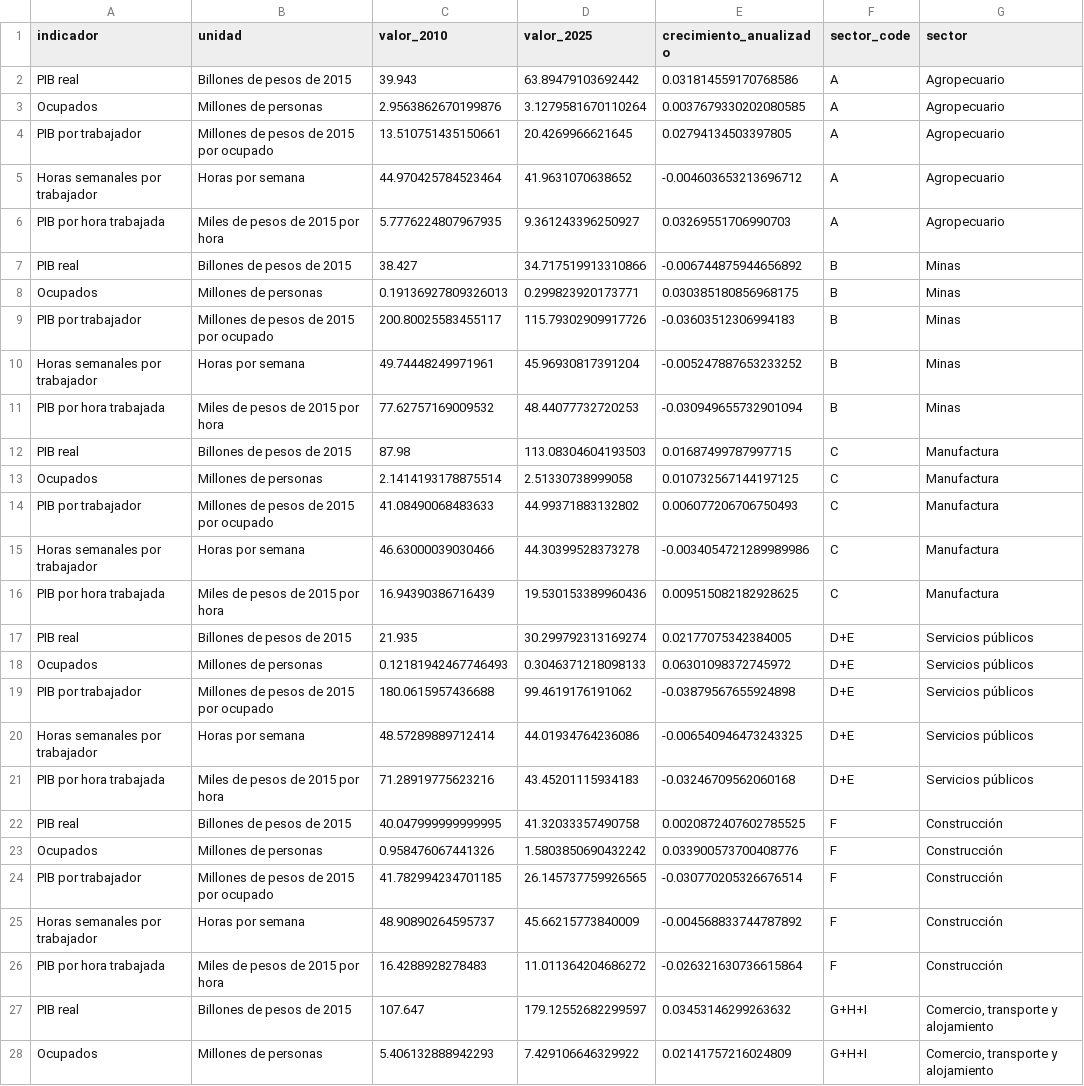
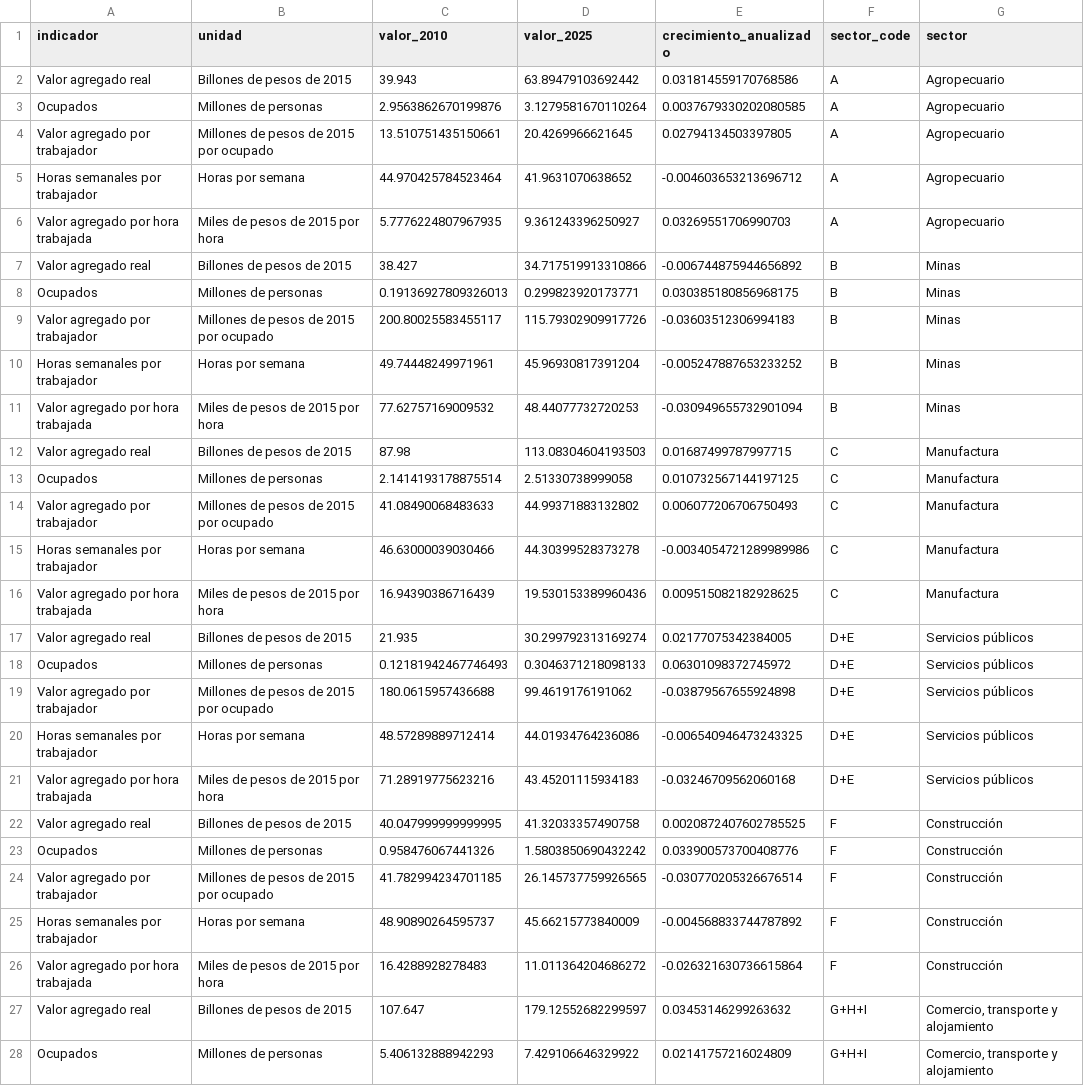
Before and after one commit to Kin-George/CJC-Monitor, a CSV file: Outputs/tables/pib_geih_productividad_sector_detalle.csv, drawn as a sheet; only a part is shown; the diff covers the shown part only.

Commit message:
Add detailed value added disaggregation sections

```diff
--- a/Outputs/tables/pib_geih_productividad_sector_detalle.csv
+++ b/Outputs/tables/pib_geih_productividad_sector_detalle.csv
@@ -1,28 +1,28 @@
 indicador,unidad,valor_2010,valor_2025,crecimiento_anualizado,sector_code,sector
-PIB real,Billones de pesos de 2015,39.943,63.89479103692442,0.031814559170768586,A,Agropecuario
+Valor agregado real,Billones de pesos de 2015,39.943,63.89479103692442,0.031814559170768586,A,Agropecuario
 Ocupados,Millones de personas,2.9563862670199876,3.1279581670110264,0.0037679330202080585,A,Agropecuario
-PIB por trabajador,Millones de pesos de 2015 por ocupado,13.510751435150661,20.4269966621645,0.02794134503397805,A,Agropecuario
+Valor agregado por trabajador,Millones de pesos de 2015 por ocupado,13.510751435150661,20.4269966621645,0.02794134503397805,A,Agropecuario
 Horas semanales por trabajador,Horas por semana,44.970425784523464,41.9631070638652,-0.004603653213696712,A,Agropecuario
-PIB por hora trabajada,Miles de pesos de 2015 por hora,5.7776224807967935,9.361243396250927,0.03269551706990703,A,Agropecuario
-PIB real,Billones de pesos de 2015,38.427,34.717519913310866,-0.006744875944656892,B,Minas
+Valor agregado por hora trabajada,Miles de pesos de 2015 por hora,5.7776224807967935,9.361243396250927,0.03269551706990703,A,Agropecuario
+Valor agregado real,Billones de pesos de 2015,38.427,34.717519913310866,-0.006744875944656892,B,Minas
 Ocupados,Millones de personas,0.19136927809326013,0.299823920173771,0.030385180856968175,B,Minas
-PIB por trabajador,Millones de pesos de 2015 por ocupado,200.80025583455117,115.79302909917726,-0.03603512306994183,B,Minas
+Valor agregado por trabajador,Millones de pesos de 2015 por ocupado,200.80025583455117,115.79302909917726,-0.03603512306994183,B,Minas
 Horas semanales por trabajador,Horas por semana,49.74448249971961,45.96930817391204,-0.005247887653233252,B,Minas
-PIB por hora trabajada,Miles de pesos de 2015 por hora,77.62757169009532,48.44077732720253,-0.030949655732901094,B,Minas
-PIB real,Billones de pesos de 2015,87.98,113.08304604193503,0.01687499787997715,C,Manufactura
+Valor agregado por hora trabajada,Miles de pesos de 2015 por hora,77.62757169009532,48.44077732720253,-0.030949655732901094,B,Minas
+Valor agregado real,Billones de pesos de 2015,87.98,113.08304604193503,0.01687499787997715,C,Manufactura
 Ocupados,Millones de personas,2.1414193178875514,2.51330738999058,0.010732567144197125,C,Manufactura
-PIB por trabajador,Millones de pesos de 2015 por ocupado,41.08490068483633,44.99371883132802,0.006077206706750493,C,Manufactura
+Valor agregado por trabajador,Millones de pesos de 2015 por ocupado,41.08490068483633,44.99371883132802,0.006077206706750493,C,Manufactura
 Horas semanales por trabajador,Horas por semana,46.63000039030466,44.30399528373278,-0.0034054721289989986,C,Manufactura
-PIB por hora trabajada,Miles de pesos de 2015 por hora,16.94390386716439,19.530153389960436,0.009515082182928625,C,Manufactura
-PIB real,Billones de pesos de 2015,21.935,30.299792313169274,0.02177075342384005,D+E,Servicios públicos
+Valor agregado por hora trabajada,Miles de pesos de 2015 por hora,16.94390386716439,19.530153389960436,0.009515082182928625,C,Manufactura
+Valor agregado real,Billones de pesos de 2015,21.935,30.299792313169274,0.02177075342384005,D+E,Servicios públicos
 Ocupados,Millones de personas,0.12181942467746493,0.3046371218098133,0.06301098372745972,D+E,Servicios públicos
-PIB por trabajador,Millones de pesos de 2015 por ocupado,180.0615957436688,99.4619176191062,-0.03879567655924898,D+E,Servicios públicos
+Valor agregado por trabajador,Millones de pesos de 2015 por ocupado,180.0615957436688,99.4619176191062,-0.03879567655924898,D+E,Servicios públicos
 Horas semanales por trabajador,Horas por semana,48.57289889712414,44.01934764236086,-0.006540946473243325,D+E,Servicios públicos
-PIB por hora trabajada,Miles de pesos de 2015 por hora,71.28919775623216,43.45201115934183,-0.03246709562060168,D+E,Servicios públicos
-PIB real,Billones de pesos de 2015,40.047999999999995,41.32033357490758,0.0020872407602785525,F,Construcción
+Valor agregado por hora trabajada,Miles de pesos de 2015 por hora,71.28919775623216,43.45201115934183,-0.03246709562060168,D+E,Servicios públicos
+Valor agregado real,Billones de pesos de 2015,40.047999999999995,41.32033357490758,0.0020872407602785525,F,Construcción
 Ocupados,Millones de personas,0.958476067441326,1.5803850690432242,0.033900573700408776,F,Construcción
-PIB por trabajador,Millones de pesos de 2015 por ocupado,41.782994234701185,26.145737759926565,-0.030770205326676514,F,Construcción
+Valor agregado por trabajador,Millones de pesos de 2015 por ocupado,41.782994234701185,26.145737759926565,-0.030770205326676514,F,Construcción
 Horas semanales por trabajador,Horas por semana,48.90890264595737,45.66215773840009,-0.004568833744787892,F,Construcción
-PIB por hora trabajada,Miles de pesos de 2015 por hora,16.4288928278483,11.011364204686272,-0.026321630736615864,F,Construcción
-PIB real,Billones de pesos de 2015,107.647,179.12552682299597,0.03453146299263632,G+H+I,"Comercio, transporte y alojamiento"
+Valor agregado por hora trabajada,Miles de pesos de 2015 por hora,16.4288928278483,11.011364204686272,-0.026321630736615864,F,Construcción
+Valor agregado real,Billones de pesos de 2015,107.647,179.12552682299597,0.03453146299263632,G+H+I,"Comercio, transporte y alojamiento"
 Ocupados,Millones de personas,5.406132888942293,7.429106646329922,0.02141757216024809,G+H+I,"Comercio, transporte y alojamiento"
```
Also changed, not shown: 20 edited cells elsewhere in this file, Outputs/tables/pib_geih_productividad_sector_correlaciones.csv, Paper/tables/pib_geih_productividad_sector_correlaciones.csv, 17 other files.
